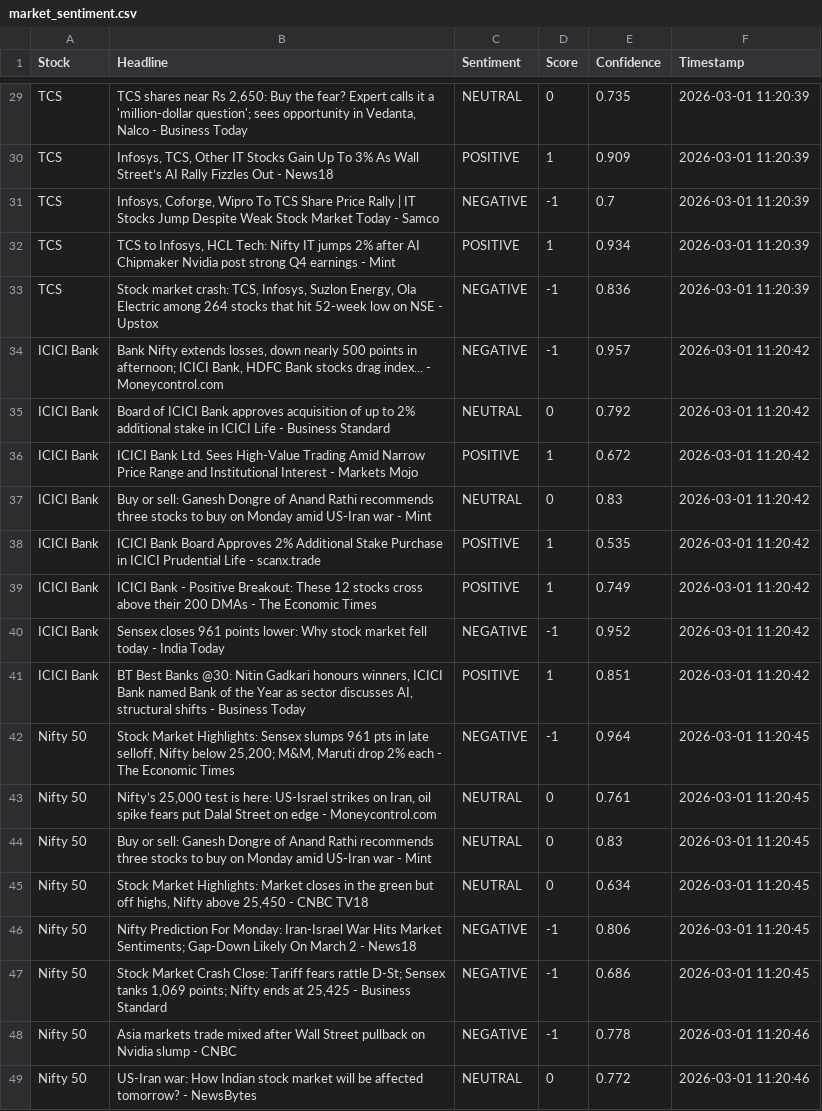
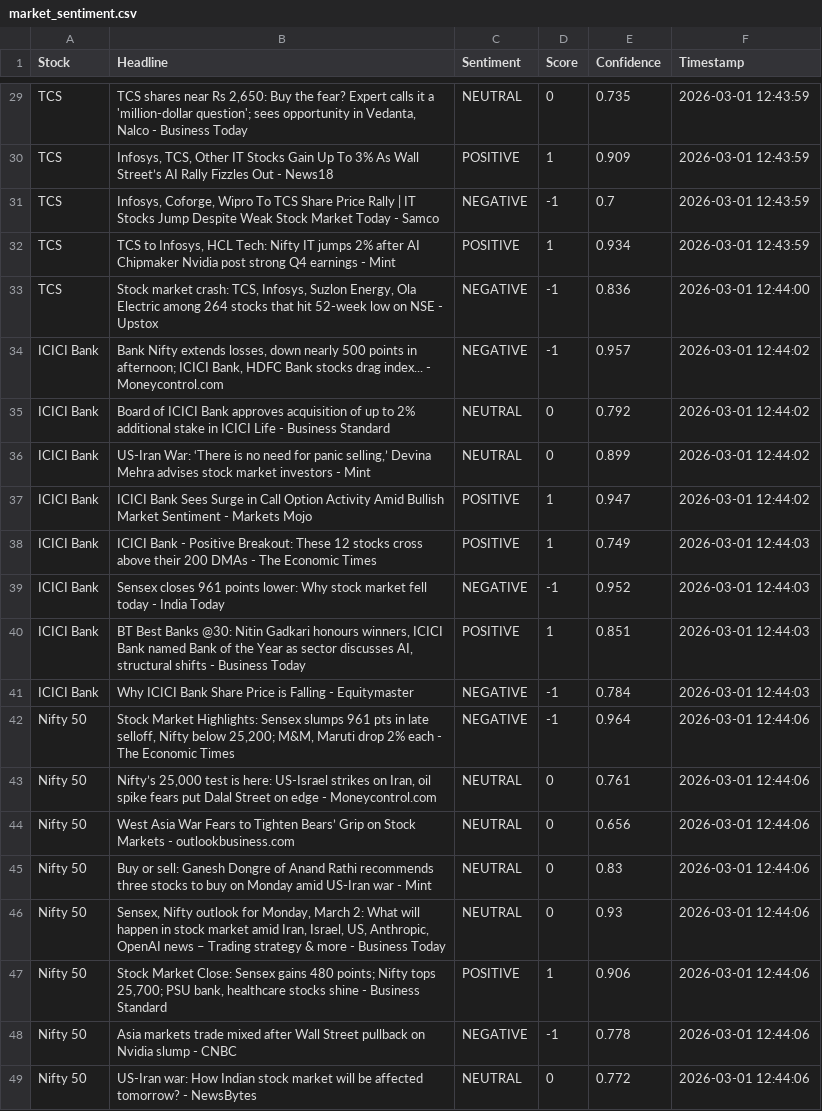
Before and after one commit to mister-raj/market-sentiment-terminal, a CSV file: market_sentiment.csv, drawn as a sheet; only a part is shown, gaps mark what is left out; removed rows and columns are numbered as before the commit, all else as after; the diff covers the shown part only; the diff names each change by its address in the sheet, - before the commit and + after, or states it on an @@ line.

```diff
--- a/market_sentiment.csv
+++ b/market_sentiment.csv
-F29:F32 (Timestamp): 2026-03-01 11:20:39
+F29:F32 (Timestamp): 2026-03-01 12:43:59
-F33 (Timestamp): 2026-03-01 11:20:39
+F33 (Timestamp): 2026-03-01 12:44:00
-F34:F35 (Timestamp): 2026-03-01 11:20:42
+F34:F35 (Timestamp): 2026-03-01 12:44:02
-row 36: ICICI Bank | ICICI Bank Ltd. Sees High-Value Trading Amid Narrow Price Range and Institutional Interest - Markets Mojo | POSITIVE | 1 | 0.672 | 2026-03-01 11:20:42
-B36 (Headline): Buy or sell: Ganesh Dongre of Anand Rathi recommends three stocks to buy on Monday amid US-Iran war - Mint
+B36 (Headline): US-Iran War: ‘There is no need for panic selling,’ Devina Mehra advises stock market investors - Mint
-E36 (Confidence): 0.83
+E36 (Confidence): 0.899
-F36:F37 (Timestamp): 2026-03-01 11:20:42
+F36:F37 (Timestamp): 2026-03-01 12:44:02
-B37 (Headline): ICICI Bank Board Approves 2% Additional Stake Purchase in ICICI Prudential Life - scanx.trade
+B37 (Headline): ICICI Bank Sees Surge in Call Option Activity Amid Bullish Market Sentiment - Markets Mojo
-E37 (Confidence): 0.535
+E37 (Confidence): 0.947
-F38:F40 (Timestamp): 2026-03-01 11:20:42
+F38:F40 (Timestamp): 2026-03-01 12:44:03
+row 41: ICICI Bank | Why ICICI Bank Share Price is Falling - Equitymaster | NEGATIVE | -1 | 0.784 | 2026-03-01 12:44:03
-F42:F43 (Timestamp): 2026-03-01 11:20:45
+F42:F43 (Timestamp): 2026-03-01 12:44:06
+row 44: Nifty 50 | West Asia War Fears to Tighten Bears’ Grip on Stock Markets - outlookbusiness.com | NEUTRAL | 0 | 0.656 | 2026-03-01 12:44:06
-F45:F46 (Timestamp): 2026-03-01 11:20:45
+F45:F46 (Timestamp): 2026-03-01 12:44:06
-B46 (Headline): Stock Market Highlights: Market closes in the green but off highs, Nifty above 25,450 - CNBC TV18
+B46 (Headline): Sensex, Nifty outlook for Monday, March 2: What will happen in stock market amid Iran, Israel, US, Anthropic, OpenAI news – Trading strategy & more - Business Today
-E46 (Confidence): 0.634
+E46 (Confidence): 0.93
-row 46: Nifty 50 | Nifty Prediction For Monday: Iran-Israel War Hits Market Sentiments; Gap-Down Likely On March 2 - News18 | NEGATIVE | -1 | 0.806 | 2026-03-01 11:20:45
-B47 (Headline): Stock Market Crash Close: Tariff fears rattle D-St; Sensex tanks 1,069 points; Nifty ends at 25,425 - Business…
+B47 (Headline): Stock Market Close: Sensex gains 480 points; Nifty tops 25,700; PSU bank, healthcare stocks shine - Business…
-C47 (Sentiment): NEGATIVE
+C47 (Sentiment): POSITIVE
-D47 (Score): -1
+D47 (Score): 1
-E47 (Confidence): 0.686
+E47 (Confidence): 0.906
-F47 (Timestamp): 2026-03-01 11:20:45
+F47 (Timestamp): 2026-03-01 12:44:06
-F48:F49 (Timestamp): 2026-03-01 11:20:46
+F48:F49 (Timestamp): 2026-03-01 12:44:06
```
Also changed, not shown: 1 added row, 1 removed row and 26 edited cells elsewhere in this file.
